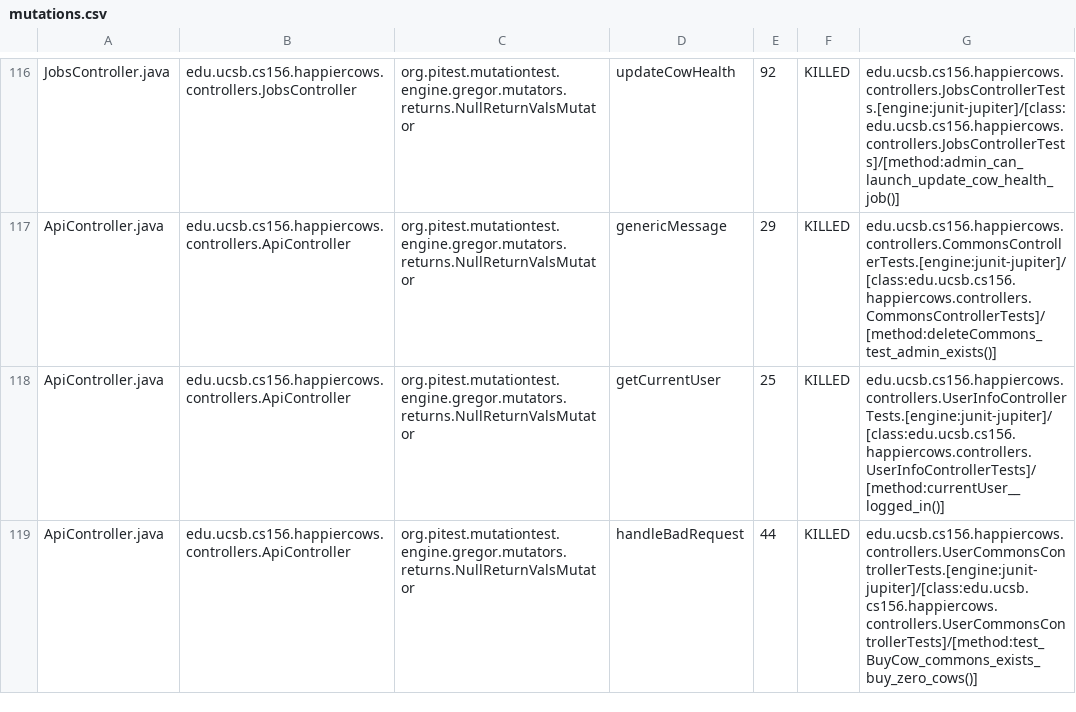
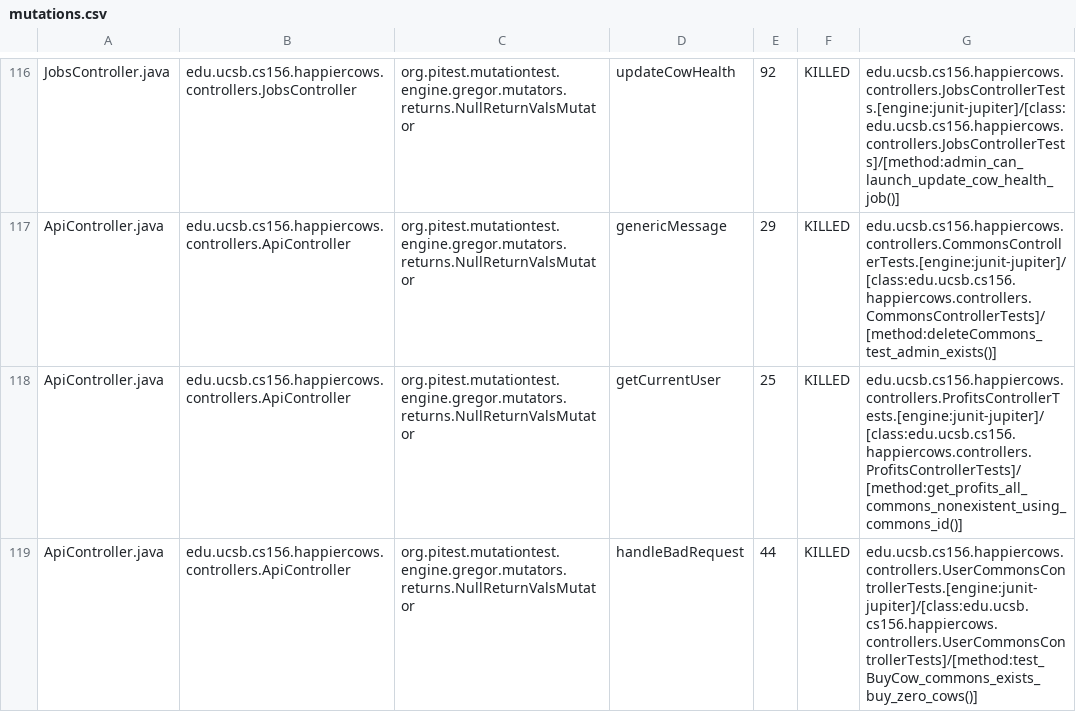
Before and after one commit to ucsb-cs156-s23/proj-happycows-s23-6pm-4, a CSV file: pitest/mutations.csv, drawn as a sheet; only a part is shown, gaps mark what is left out; the diff covers the shown part only.

Commit message:
Deploying to gh-pages from @ ucsb-cs156-s23/proj-happycows-s23-6pm-4@dae8b95614d90dddeb0ec4985f05edee63ba6c9b 🚀

```diff
--- a/pitest/mutations.csv
+++ b/pitest/mutations.csv
@@ -117,3 +117,3 @@ JobsController.java,edu.ucsb.cs156.happiercows.controllers.JobsController,org.pi
 ApiController.java,edu.ucsb.cs156.happiercows.controllers.ApiController,org.pitest.mutationtest.engine.gregor.mutators.returns.NullReturnValsMutator,genericMessage,29,KILLED,edu.ucsb.cs156.happiercows.controllers.CommonsControllerTests.[engine:junit-jupiter]/[class:edu.ucsb.cs156.happiercows.controllers.CommonsControllerTests]/[method:deleteCommons_test_admin_exists()]
-ApiController.java,edu.ucsb.cs156.happiercows.controllers.ApiController,org.pitest.mutationtest.engine.gregor.mutators.returns.NullReturnValsMutator,getCurrentUser,25,KILLED,edu.ucsb.cs156.happiercows.controllers.UserInfoControllerTests.[engine:junit-jupiter]/[class:edu.ucsb.cs156.happiercows.controllers.UserInfoControllerTests]/[method:currentUser__logged_in()]
+ApiController.java,edu.ucsb.cs156.happiercows.controllers.ApiController,org.pitest.mutationtest.engine.gregor.mutators.returns.NullReturnValsMutator,getCurrentUser,25,KILLED,edu.ucsb.cs156.happiercows.controllers.ProfitsControllerTests.[engine:junit-jupiter]/[class:edu.ucsb.cs156.happiercows.controllers.ProfitsControllerTests]/[method:get_profits_all_commons_nonexistent_using_commons_id()]
 ApiController.java,edu.ucsb.cs156.happiercows.controllers.ApiController,org.pitest.mutationtest.engine.gregor.mutators.returns.NullReturnValsMutator,handleBadRequest,44,KILLED,edu.ucsb.cs156.happiercows.controllers.UserCommonsControllerTests.[engine:junit-jupiter]/[class:edu.ucsb.cs156.happiercows.controllers.UserCommonsControllerTests]/[method:test_BuyCow_commons_exists_buy_zero_cows()]
```
Also changed, not shown: 16 edited cells elsewhere in this file, 22 other files.
